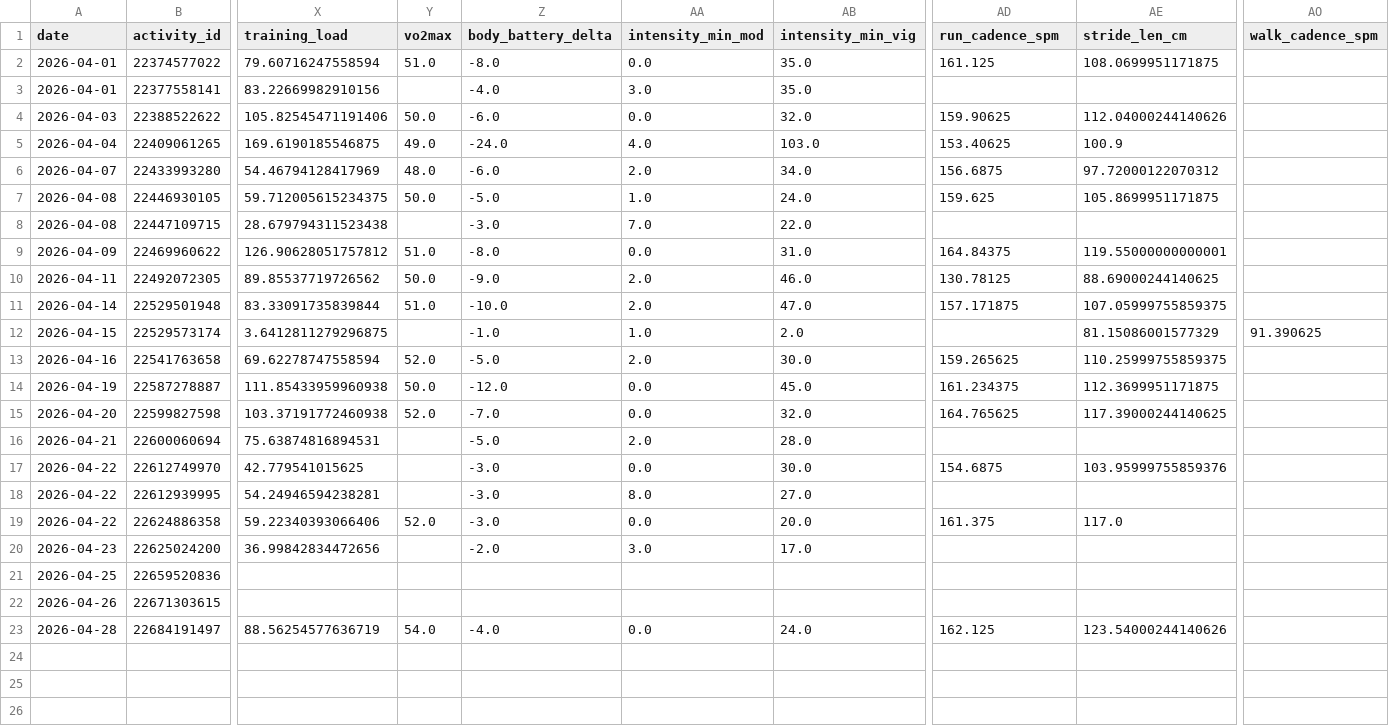
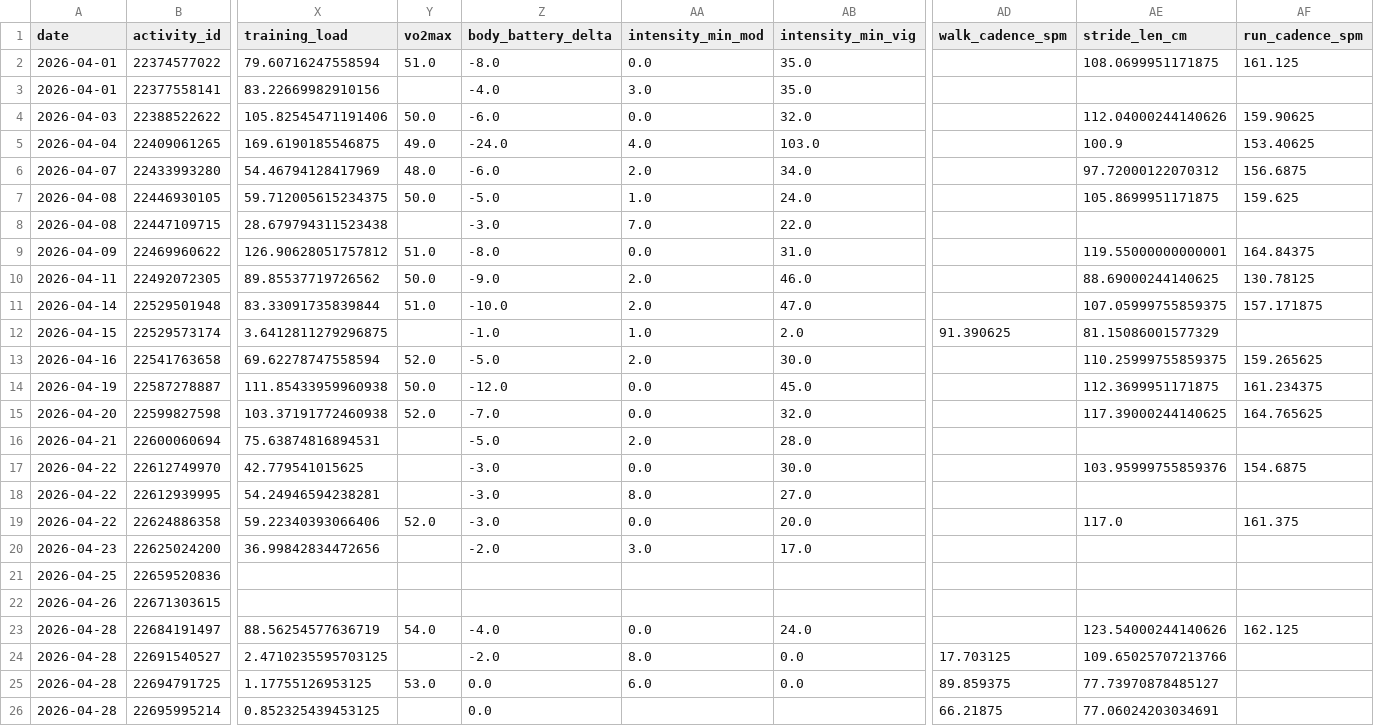
Before and after one commit to tijuanajack/GarminDataPull, a CSV file: garmin_agent/data/latest_activity_summary.csv, drawn as a sheet; only a part is shown, gaps mark what is left out; removed rows and columns are numbered as before the commit, all else as after; rows hold the shown columns only; the diff names each change by its address in the sheet, - before the commit and + after, or states it on an @@ line.

```diff
--- a/garmin_agent/data/latest_activity_summary.csv
+++ b/garmin_agent/data/latest_activity_summary.csv
+column AF (run_cadence_spm), rows 2-23: 161.125 |  | 159.90625 | 153.40625 | 156.6875 | 159.625 |  | 164.84375 | 130.78125 | 157.171875 |  | 159.265625 | 161.234375 | 164.765625 |  | 154.6875 |  | 161.375 |  |  |  | 162.125
-column AO (walk_cadence_spm), row 12: 91.390625
-AD1: run_cadence_spm
+AD1: walk_cadence_spm
-AD2 (walk_cadence_spm): 161.125
+AD2 (walk_cadence_spm): (empty)
-AD4 (walk_cadence_spm): 159.90625
+AD4 (walk_cadence_spm): (empty)
-AD5 (walk_cadence_spm): 153.40625
+AD5 (walk_cadence_spm): (empty)
-AD6 (walk_cadence_spm): 156.6875
+AD6 (walk_cadence_spm): (empty)
-AD7 (walk_cadence_spm): 159.625
+AD7 (walk_cadence_spm): (empty)
-AD9 (walk_cadence_spm): 164.84375
+AD9 (walk_cadence_spm): (empty)
-AD10 (walk_cadence_spm): 130.78125
+AD10 (walk_cadence_spm): (empty)
-AD11 (walk_cadence_spm): 157.171875
+AD11 (walk_cadence_spm): (empty)
-AD12 (walk_cadence_spm): (empty)
+AD12 (walk_cadence_spm): 91.390625
-AD13 (walk_cadence_spm): 159.265625
+AD13 (walk_cadence_spm): (empty)
-AD14 (walk_cadence_spm): 161.234375
+AD14 (walk_cadence_spm): (empty)
-AD15 (walk_cadence_spm): 164.765625
+AD15 (walk_cadence_spm): (empty)
-AD17 (walk_cadence_spm): 154.6875
+AD17 (walk_cadence_spm): (empty)
-AD19 (walk_cadence_spm): 161.375
+AD19 (walk_cadence_spm): (empty)
-AD23 (walk_cadence_spm): 162.125
+AD23 (walk_cadence_spm): (empty)
+row 24: 2026-04-28 | 22691540527 | 2.4710235595703125 |  | -2.0 | 8.0 | 0.0 | 17.703125 | 109.65025707213766
+row 25: 2026-04-28 | 22694791725 | 1.17755126953125 | 53.0 | 0.0 | 6.0 | 0.0 | 89.859375 | 77.73970878485127
+row 26: 2026-04-28 | 22695995214 | 0.852325439453125 |  | 0.0 |  |  | 66.21875 | 77.06024203034691
```
